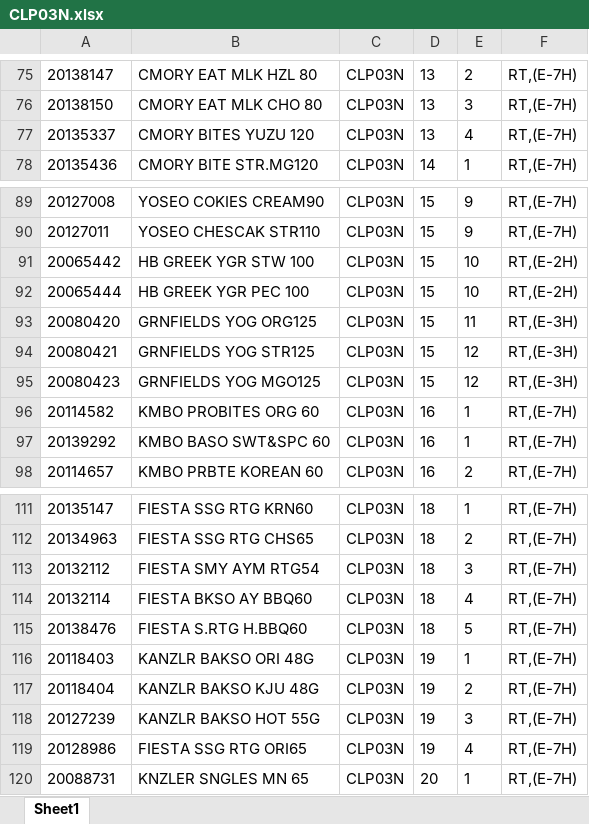
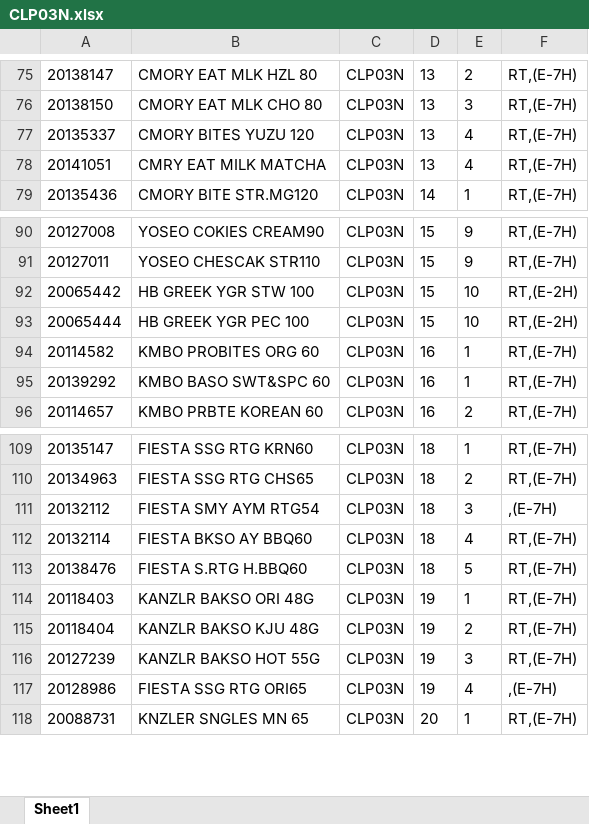
Before and after one commit to idmhelpbot/Listing, an Excel workbook: CLP03N.xlsx, sheet Sheet1, drawn as a sheet; only a part is shown, gaps mark what is left out; values as stored, in another font and other column widths than the file's, no borders; removed rows and columns are numbered as before the commit, all else as after; the diff names each change by its address in the sheet, - before the commit and + after, or states it on an @@ line.

```diff
--- a/CLP03N.xlsx (sheet Sheet1)
+++ b/CLP03N.xlsx (sheet Sheet1)
+row 78: 20141051 | CMRY EAT MILK MATCHA | CLP03N | 13 | 4 | RT,(E-7H)
-row 93: 20080420 | GRNFIELDS YOG ORG125 | CLP03N | 15 | 11 | RT,(E-3H)
-row 94: 20080421 | GRNFIELDS YOG STR125 | CLP03N | 15 | 12 | RT,(E-3H)
-row 95: 20080423 | GRNFIELDS YOG MGO125 | CLP03N | 15 | 12 | RT,(E-3H)
-F111: RT,(E-7H)
+F111: ,(E-7H)
-F117: RT,(E-7H)
+F117: ,(E-7H)
```
Also changed, not shown: COC04.xlsx, CON02D.xlsx, 29 other files.
